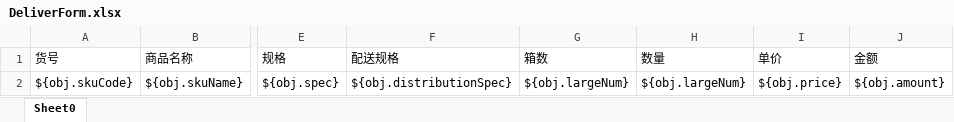
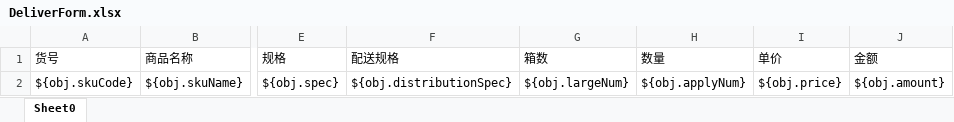
Before and after one commit to zly1988203/easyUI-web, an Excel workbook: src/main/resources/template/excel/export/DeliverForm.xlsx, sheet Sheet0, drawn as a sheet; only a part is shown, gaps mark what is left out; values as stored, in another font and other column widths than the file's, no borders; the diff names each change by its address in the sheet, - before the commit and + after, or states it on an @@ line.

```diff
--- a/src/main/resources/template/excel/export/DeliverForm.xlsx (sheet Sheet0)
+++ b/src/main/resources/template/excel/export/DeliverForm.xlsx (sheet Sheet0)
-H2 (数量): ${obj.largeNum}
+H2 (数量): ${obj.applyNum}
```
Also changed, not shown: 10 other files.
